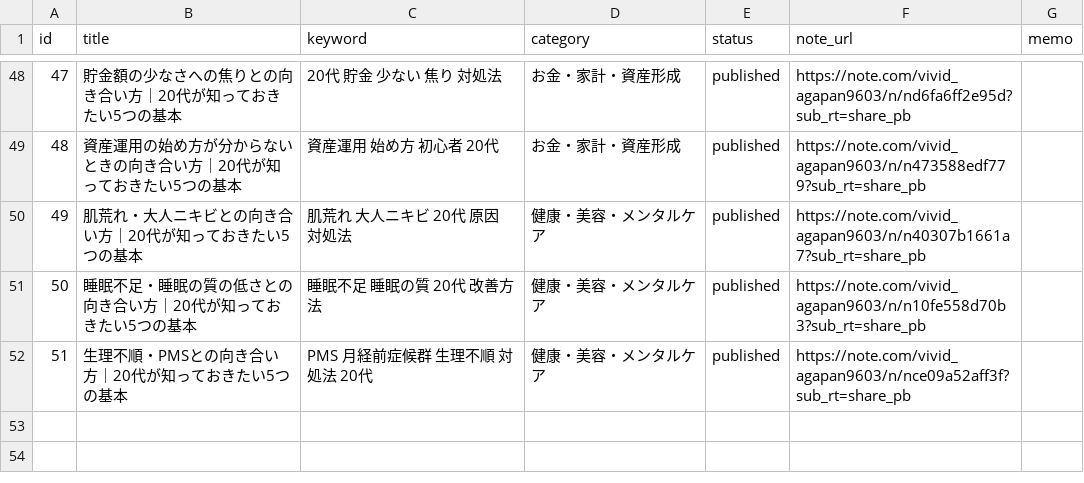
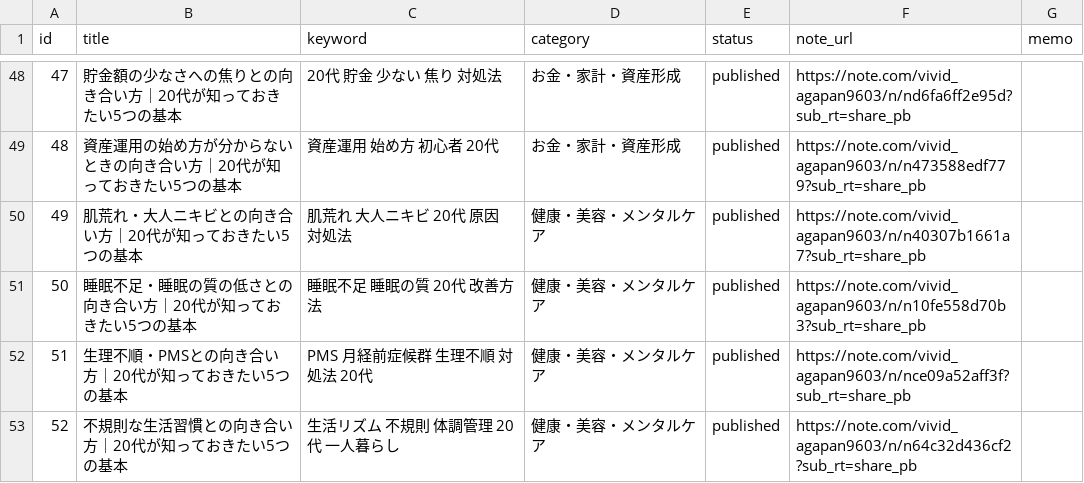
Before and after one commit to ryunosukes0820-ai/ai-side-business, a CSV file: note-auto/topics.csv, drawn as a sheet; only a part is shown, gaps mark what is left out.

```diff
--- a/note-auto/topics.csv
+++ b/note-auto/topics.csv
@@ -52 +52,2 @@ id,title,keyword,category,status,note_url,memo
 51,生理不順・PMSとの向き合い方｜20代が知っておきたい5つの基本,PMS 月経前症候群 生理不順 対処法 20代,健康・美容・メンタルケア,published,https://note.com/vivid_agapan9603/n/nce09a52aff3f?sub_rt=share_pb,
+52,不規則な生活習慣との向き合い方｜20代が知っておきたい5つの基本,生活リズム 不規則 体調管理 20代 一人暮らし,健康・美容・メンタルケア,published,https://note.com/vivid_agapan9603/n/n64c32d436cf2?sub_rt=share_pb,
```
Also changed, not shown: note-auto/social/promotions.csv, 3 other files.
